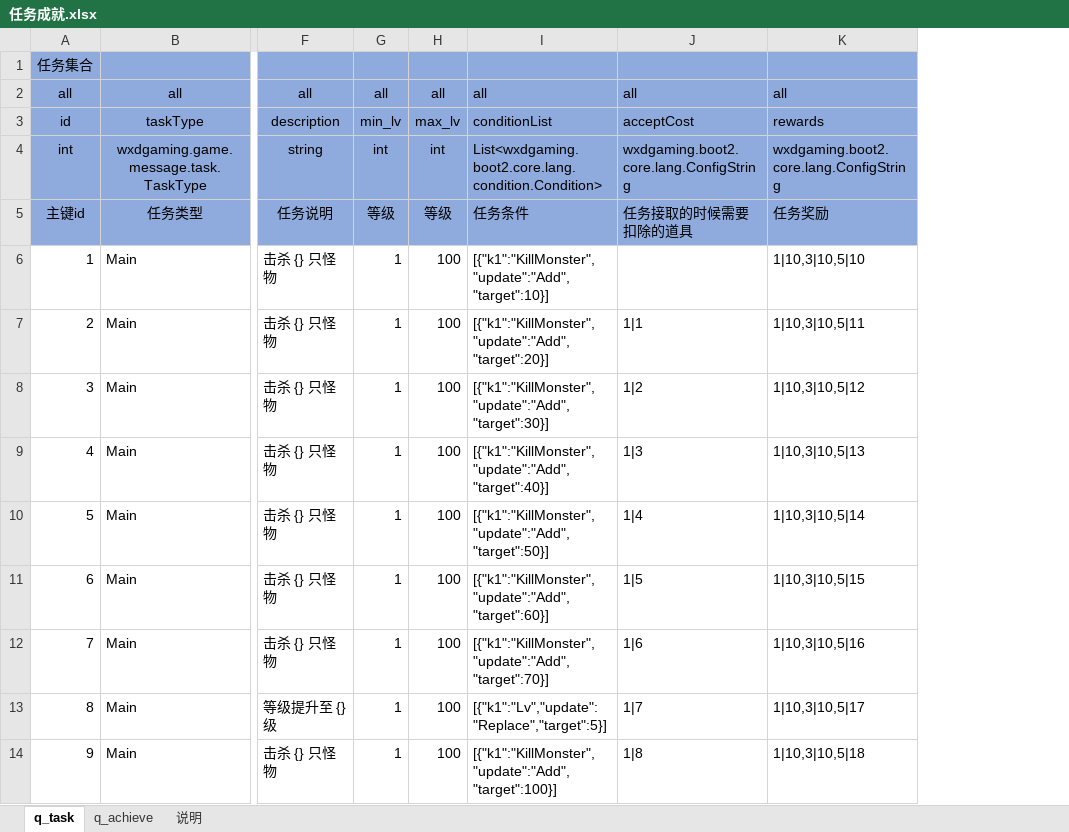
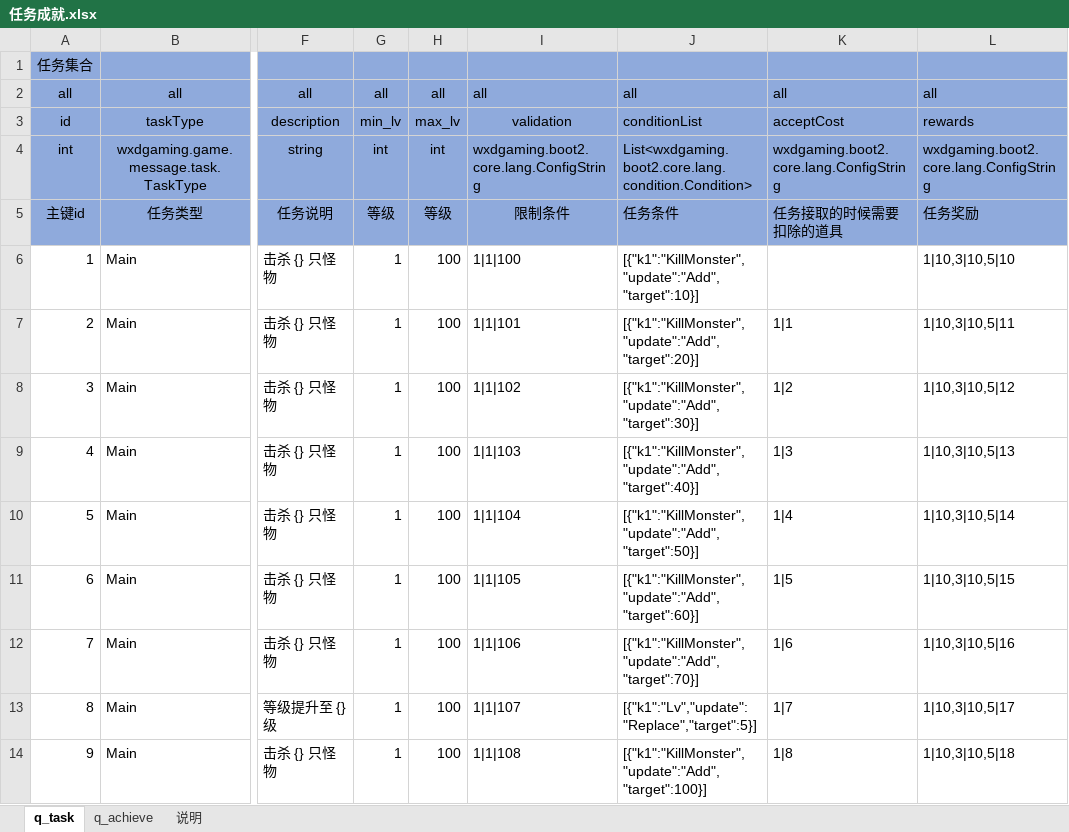
Before and after one commit to wxd-gaming/wxdgaming.boot2, an Excel workbook: wxdgaming.game.basic/src/main/cfg/任务成就.xlsx, sheet q_task, drawn as a sheet; only a part is shown, gaps mark what is left out; values as stored, in another font and other column widths than the file's, no borders; conditional formats not drawn; the diff names each change by its address in the sheet, - before the commit and + after, or states it on an @@ line.

```diff
--- a/wxdgaming.game.basic/src/main/cfg/任务成就.xlsx (sheet q_task)
+++ b/wxdgaming.game.basic/src/main/cfg/任务成就.xlsx (sheet q_task)
+column I, rows 2-14: all | validation | wxdgaming.boot2.core.lang.ConfigString | 限制条件 | 1|1|100 | 1|1|101 | 1|1|102 | 1|1|103 | 1|1|104 | 1|1|105 | 1|1|106 | 1|1|107 | 1|1|108
```
Also changed, not shown: wxdgaming.game.basic/src/main/cfg/怪物信息.xlsx, wxdgaming.game.basic/src/main/cfg/玩家信息.xlsx, 8 other files.
